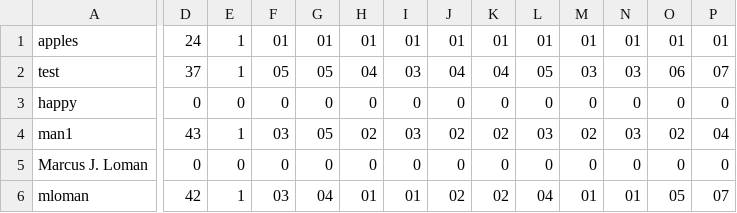
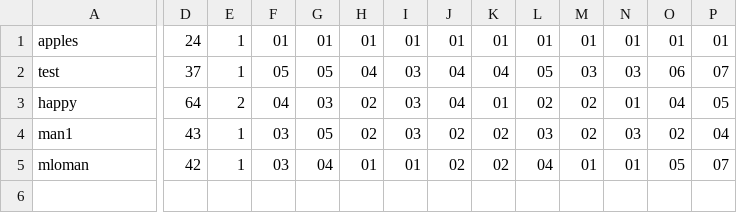
Before and after one commit to bahr2772/Room-Match, a CSV file: src/UserProfiles.csv, drawn as a sheet; only a part is shown, gaps mark what is left out; rows hold the shown columns only; the diff covers the shown part only; the diff names each change by its address in the sheet, - before the commit and + after, or states it on an @@ line.

```diff
--- a/src/UserProfiles.csv
+++ b/src/UserProfiles.csv
-D3: 0
+D3: 64
-E3: 0
+E3: 2
-F3: 0
+F3: 04
-G3: 0
+G3: 03
-H3: 0
+H3: 02
-I3: 0
+I3: 03
-J3: 0
+J3: 04
-K3: 0
+K3: 01
-L3: 0
+L3: 02
-M3: 0
+M3: 02
-N3: 0
+N3: 01
-O3: 0
+O3: 04
-P3: 0
+P3: 05
-row 5: Marcus J. Loman | 0 | 0 | 0 | 0 | 0 | 0 | 0 | 0 | 0 | 0 | 0 | 0 | 0
```
Also changed, not shown: 2 edited cells elsewhere in this file, build/classes/UserProfiles.csv, 5 other files.
